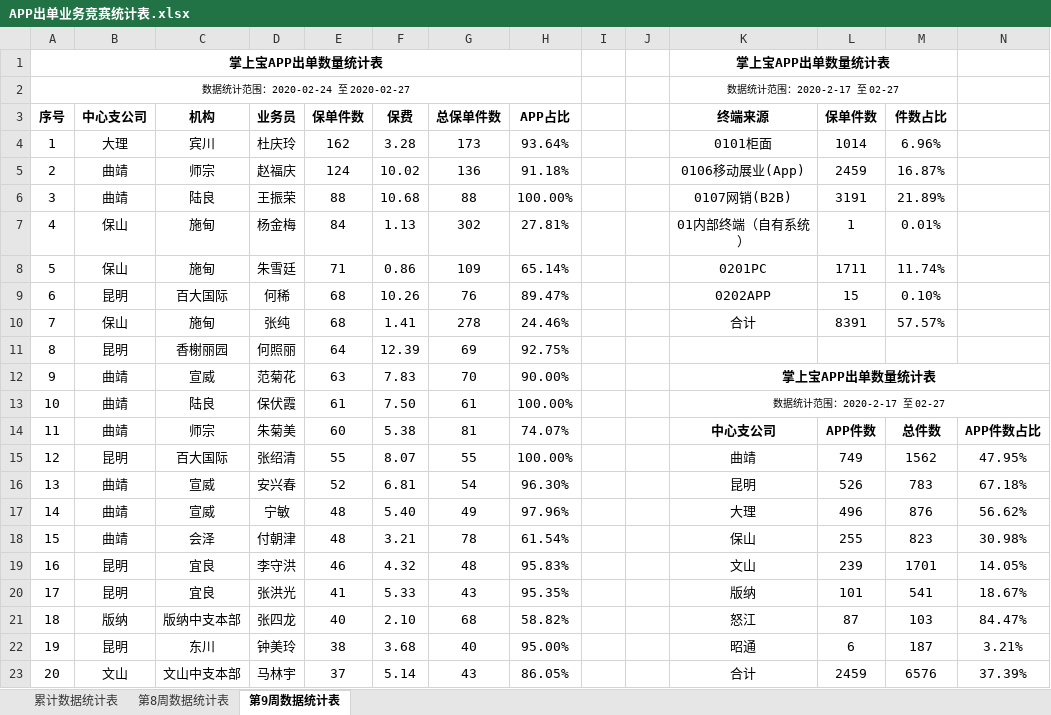
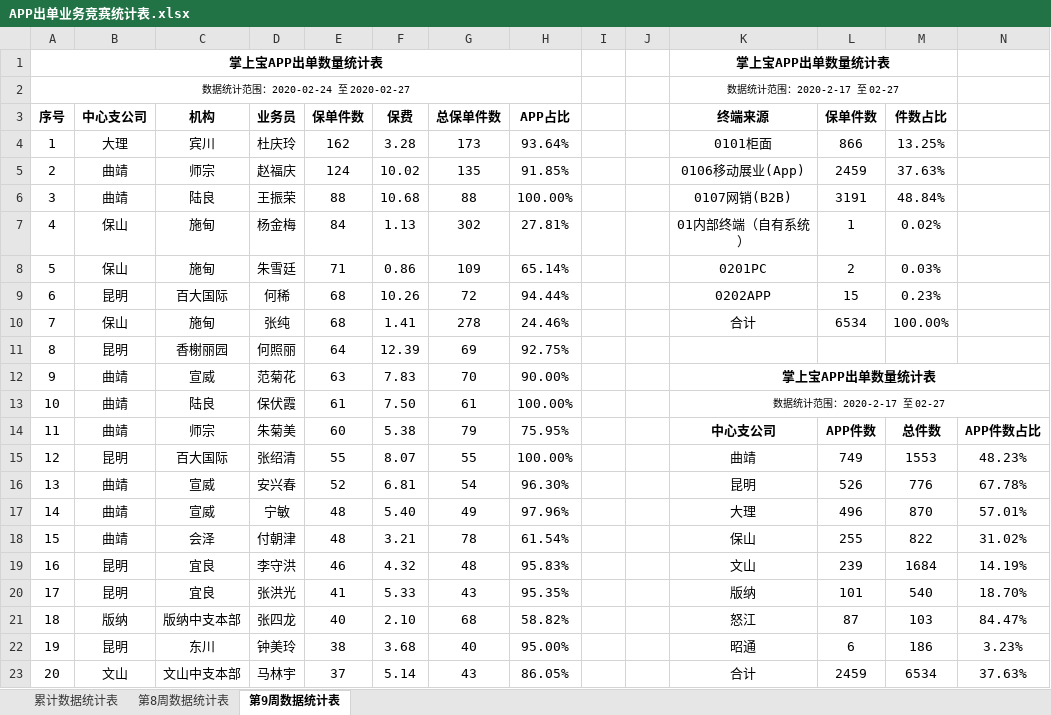
Before and after one commit to fagan2888/DataStats, an Excel workbook: APP出单业务竞赛统计表.xlsx, sheet 第9周数据统计表, drawn as a sheet; only a part is shown; values as stored, in another font and other column widths than the file's, no borders; the diff covers the shown part only; the diff names each change by its address in the sheet, - before the commit and + after, or states it on an @@ line.

```diff
--- a/APP出单业务竞赛统计表.xlsx (sheet 第9周数据统计表)
+++ b/APP出单业务竞赛统计表.xlsx (sheet 第9周数据统计表)
-L4 (保单件数): 1014
+L4 (保单件数): 866
-M4 (件数占比): 6.96%
+M4 (件数占比): 13.25%
-G5 (总保单件数): 136
+G5 (总保单件数): 135
-H5 (APP占比): 91.18%
+H5 (APP占比): 91.85%
-M5 (件数占比): 16.87%
+M5 (件数占比): 37.63%
-M6 (件数占比): 21.89%
+M6 (件数占比): 48.84%
-M7 (件数占比): 0.01%
+M7 (件数占比): 0.02%
-L8 (保单件数): 1711
+L8 (保单件数): 2
-M8 (件数占比): 11.74%
+M8 (件数占比): 0.03%
-G9 (总保单件数): 76
+G9 (总保单件数): 72
-H9 (APP占比): 89.47%
+H9 (APP占比): 94.44%
-M9 (件数占比): 0.10%
+M9 (件数占比): 0.23%
-L10 (保单件数): 8391
+L10 (保单件数): 6534
-M10 (件数占比): 57.57%
+M10 (件数占比): 100.00%
-G14 (总保单件数): 81
+G14 (总保单件数): 79
-H14 (APP占比): 74.07%
+H14 (APP占比): 75.95%
-M15 (件数占比): 1562
+M15 (件数占比): 1553
-N15: 47.95%
+N15: 48.23%
-M16 (件数占比): 783
+M16 (件数占比): 776
-N16: 67.18%
+N16: 67.78%
-M17 (件数占比): 876
+M17 (件数占比): 870
-N17: 56.62%
+N17: 57.01%
-M18 (件数占比): 823
+M18 (件数占比): 822
-N18: 30.98%
+N18: 31.02%
-M19 (件数占比): 1701
+M19 (件数占比): 1684
-N19: 14.05%
+N19: 14.19%
-M20 (件数占比): 541
+M20 (件数占比): 540
-N20: 18.67%
+N20: 18.70%
-M22 (件数占比): 187
+M22 (件数占比): 186
-N22: 3.21%
+N22: 3.23%
-M23 (件数占比): 6576
+M23 (件数占比): 6534
-N23: 37.39%
+N23: 37.63%
```
Also changed, not shown: 4 added rows, 5 removed rows, 83 edited cells and row numbers in column A elsewhere in this sheet, sheet 累计数据统计表, sheet 第8周数据统计表, 4 other files.
